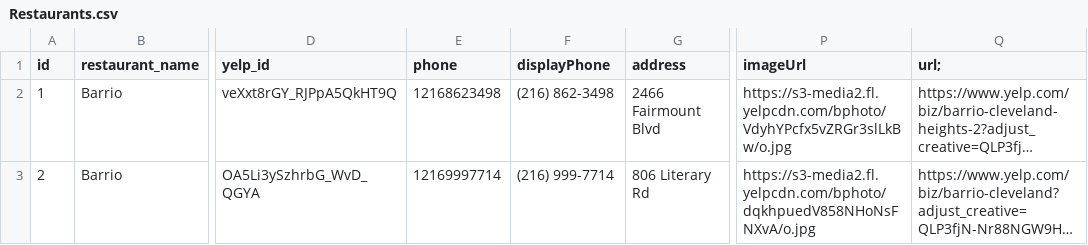
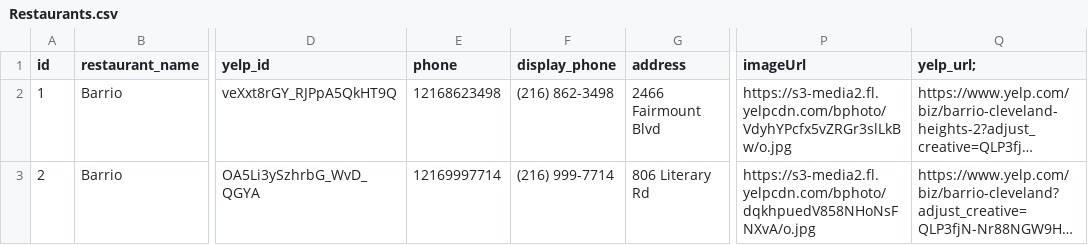
Before and after one commit to tahnijae/Agave-Atlas, a CSV file: dotnet/database/Restaurants.csv, drawn as a sheet; only a part is shown, gaps mark what is left out; long unchanged cells end in …; the diff names each change by its address in the sheet, - before the commit and + after, or states it on an @@ line.

Commit message:
Swapped photos to yelp image urls and got the yelp integration working

```diff
--- a/dotnet/database/Restaurants.csv
+++ b/dotnet/database/Restaurants.csv
-F1: displayPhone
+F1: display_phone
-Q1: url;
+Q1: yelp_url;
```
Also changed, not shown: 10 other files.
